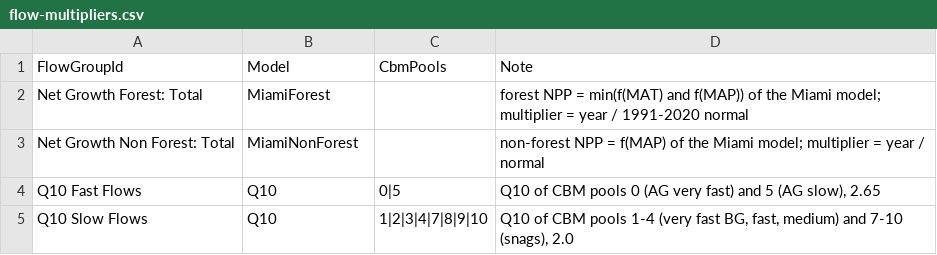
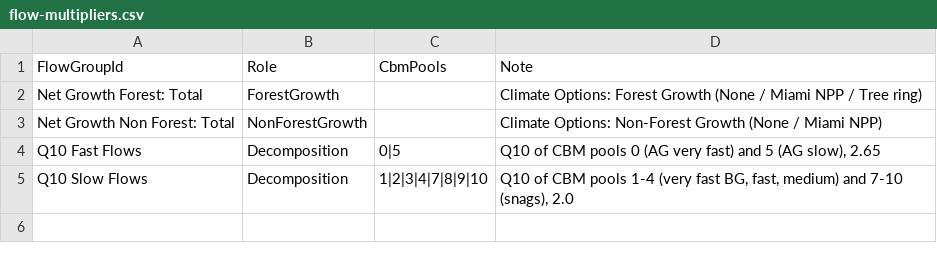
Before and after one commit to bsleeter/lucasCore, a CSV file: defaults/climate/flow-multipliers.csv, drawn as a sheet.

```diff
--- a/defaults/climate/flow-multipliers.csv
+++ b/defaults/climate/flow-multipliers.csv
@@ -1,5 +1,5 @@
-FlowGroupId,Model,CbmPools,Note
-Net Growth Forest: Total,MiamiForest,,forest NPP = min(f(MAT) and f(MAP)) of the Miami model; multiplier = year / 1991-2020 normal
-Net Growth Non Forest: Total,MiamiNonForest,,non-forest NPP = f(MAP) of the Miami model; multiplier = year / normal
-Q10 Fast Flows,Q10,0|5,"Q10 of CBM pools 0 (AG very fast) and 5 (AG slow), 2.65"
-Q10 Slow Flows,Q10,1|2|3|4|7|8|9|10,"Q10 of CBM pools 1-4 (very fast BG, fast, medium) and 7-10 (snags), 2.0"
+FlowGroupId,Role,CbmPools,Note
+Net Growth Forest: Total,ForestGrowth,,Climate Options: Forest Growth (None / Miami NPP / Tree ring)
+Net Growth Non Forest: Total,NonForestGrowth,,Climate Options: Non-Forest Growth (None / Miami NPP)
+Q10 Fast Flows,Decomposition,0|5,"Q10 of CBM pools 0 (AG very fast) and 5 (AG slow), 2.65"
+Q10 Slow Flows,Decomposition,1|2|3|4|7|8|9|10,"Q10 of CBM pools 1-4 (very fast BG, fast, medium) and 7-10 (snags), 2.0"
```
Also changed, not shown: 15 other files.
